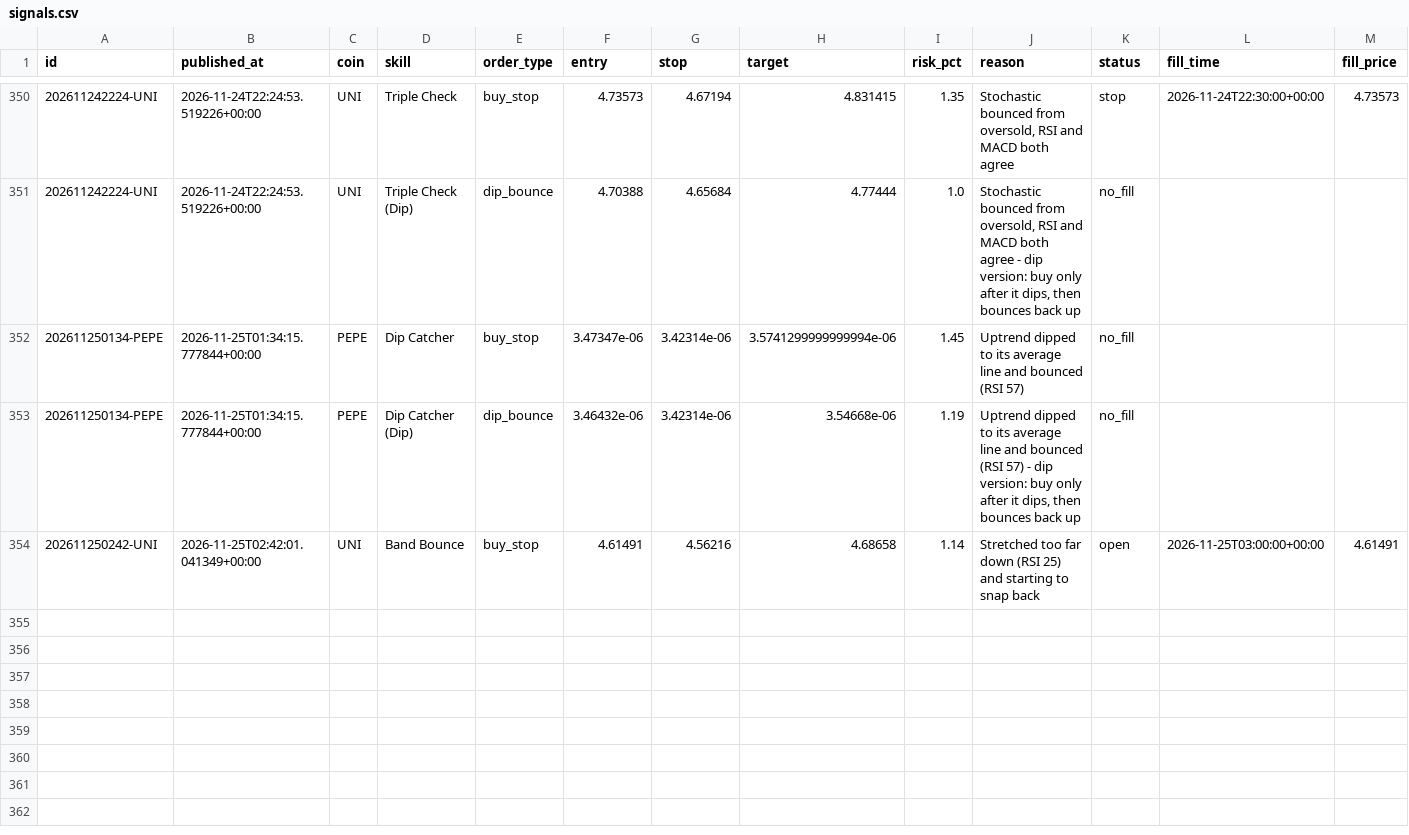
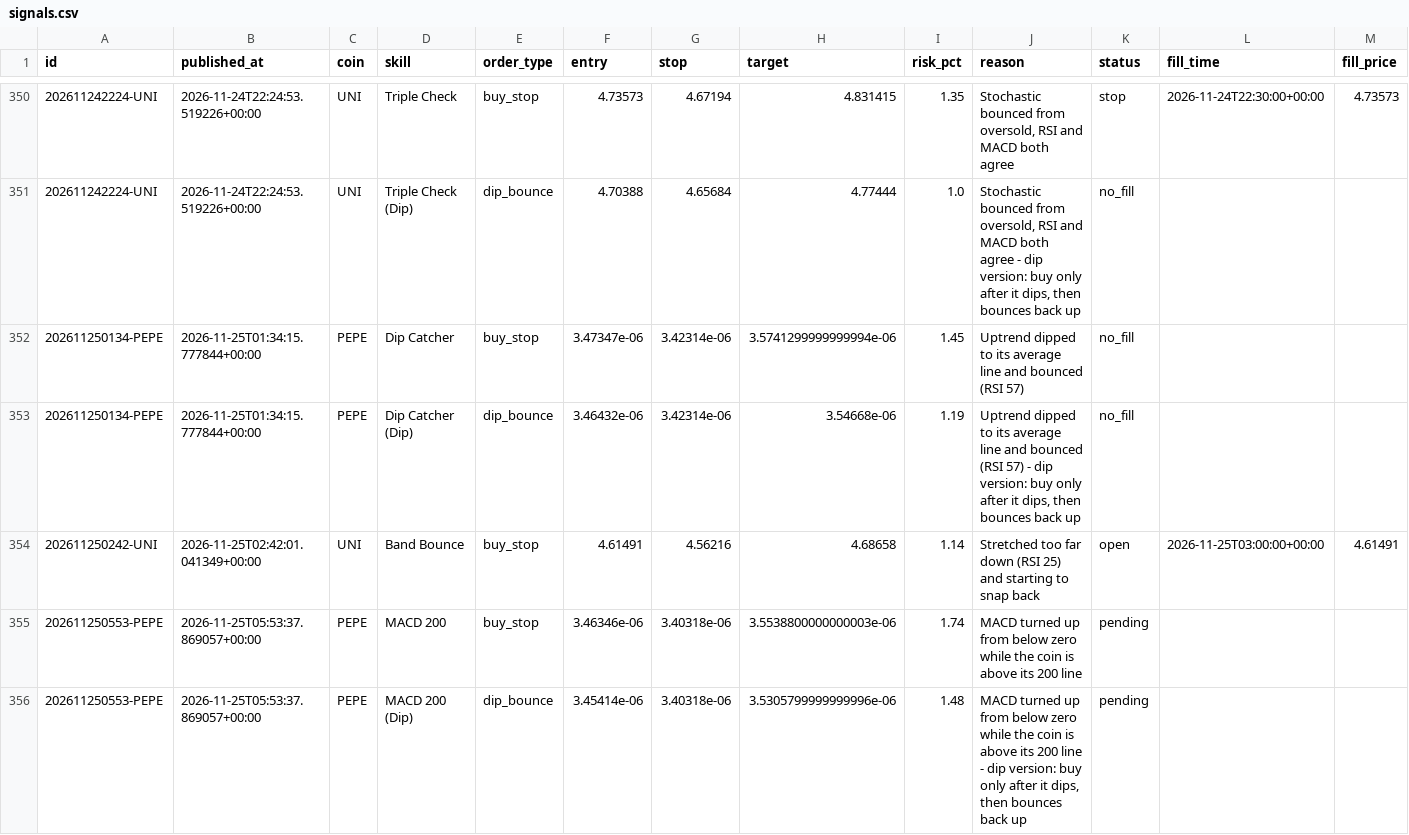
Before and after one commit to tauhid97/Crypto-Boss, a CSV file: data/signals.csv, drawn as a sheet; only a part is shown, gaps mark what is left out; rows hold the shown columns only; the diff names each change by its address in the sheet, - before the commit and + after, or states it on an @@ line.

```diff
--- a/data/signals.csv
+++ b/data/signals.csv
+row 355: 202611250553-PEPE | 2026-11-25T05:53:37.869057+00:00 | PEPE | MACD 200 | buy_stop | 3.46346e-06 | 3.40318e-06 | 3.5538800000000003e-06 | 1.74 | MACD turned up from below zero while the coin is above its 200 line | pending
+row 356: 202611250553-PEPE | 2026-11-25T05:53:37.869057+00:00 | PEPE | MACD 200 (Dip) | dip_bounce | 3.45414e-06 | 3.40318e-06 | 3.5305799999999996e-06 | 1.48 | MACD turned up from below zero while the coin is above its 200 line - dip version: buy only after it dips, then bounces back up | pending
```
Also changed, not shown: 1 other file.
